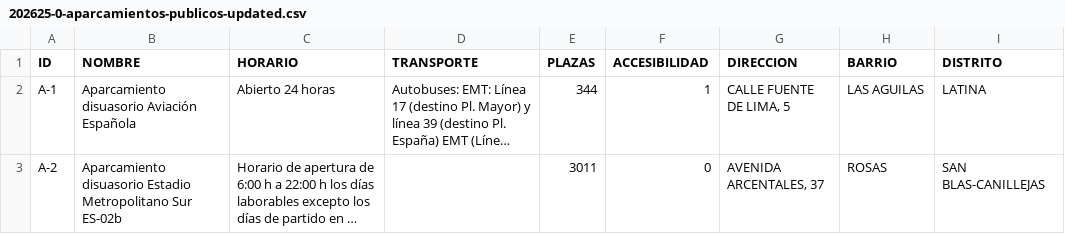
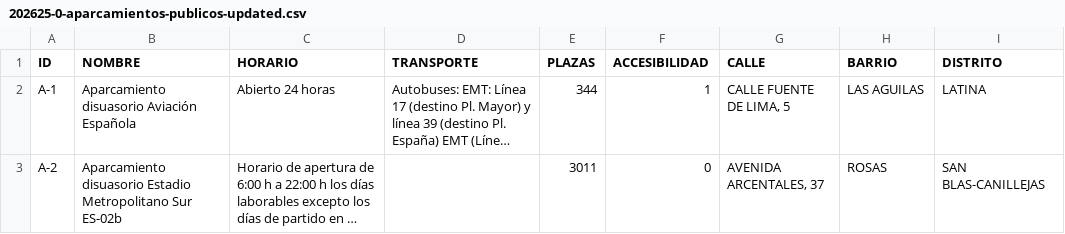
Before and after one commit to mateobordoy/KnowledgeGraphsMateo, a CSV file: HandsOn/Group04/csv/202625-0-aparcamientos-publicos-updated.csv, drawn as a sheet; only a part is shown; long unchanged cells end in …; the diff names each change by its address in the sheet, - before the commit and + after, or states it on an @@ line.

```diff
--- a/HandsOn/Group04/csv/202625-0-aparcamientos-publicos-updated.csv
+++ b/HandsOn/Group04/csv/202625-0-aparcamientos-publicos-updated.csv
-G1: DIRECCION
+G1: CALLE
```
Also changed, not shown: 5 other files.
